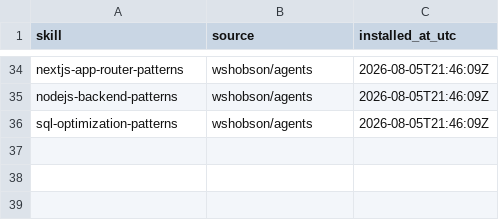
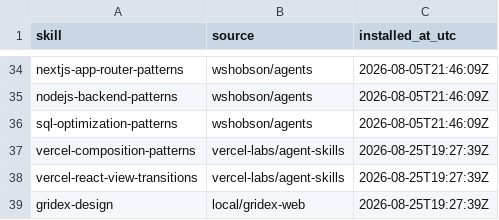
Before and after one commit to heke99/gridex-web, a TSV file: .agents/SKILLS_SOURCES.tsv, drawn as a sheet; only a part is shown, gaps mark what is left out.

Commit message:
chore(ui): establish Gridex public design foundation
Add public-web-only UI skills, lock metadata, and the initial Gridex UI audit. No runtime, pricing, checkout, auth, customer-write, OPS, or EDIEL behavior changes.

```diff
--- a/.agents/SKILLS_SOURCES.tsv
+++ b/.agents/SKILLS_SOURCES.tsv
@@ -36 +36,4 @@ nodejs-backend-patterns	wshobson/agents	2026-08-05T21:46:09Z
 sql-optimization-patterns	wshobson/agents	2026-08-05T21:46:09Z
+vercel-composition-patterns	vercel-labs/agent-skills	2026-08-25T19:27:39Z
+vercel-react-view-transitions	vercel-labs/agent-skills	2026-08-25T19:27:39Z
+gridex-design	local/gridex-web	2026-08-25T19:27:39Z
```
Also changed, not shown: 8 other files.
